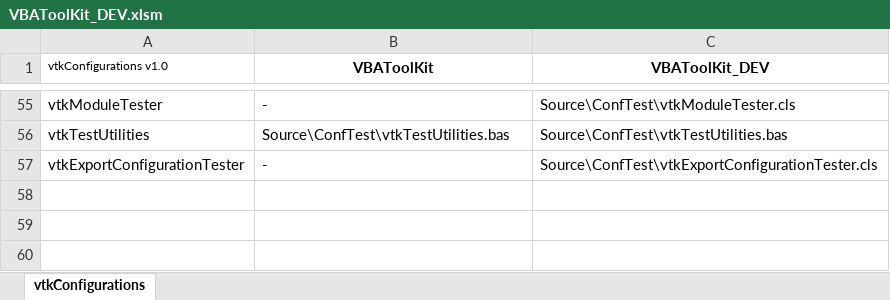
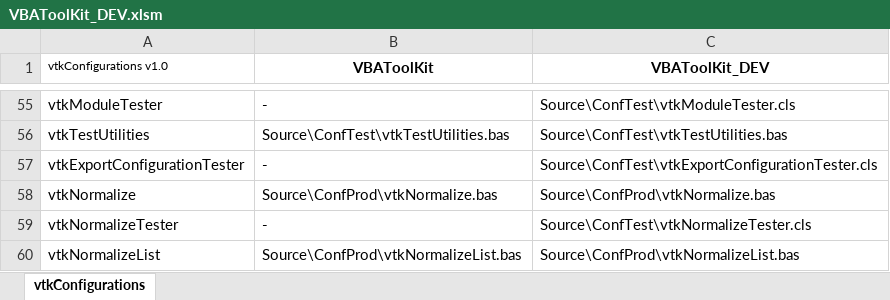
Before and after one commit to jpimbert/VBAToolKit, an Excel workbook: Project/VBAToolKit_DEV.xlsm, sheet vtkConfigurations, drawn as a sheet; only a part is shown, gaps mark what is left out; values as stored, in another font and other column widths than the file's, no borders; the diff names each change by its address in the sheet, - before the commit and + after, or states it on an @@ line.

Commit message:
First draft of the code.
Will now write tests.

```diff
--- a/Project/VBAToolKit_DEV.xlsm (sheet vtkConfigurations)
+++ b/Project/VBAToolKit_DEV.xlsm (sheet vtkConfigurations)
+row 58: vtkNormalize | Source\ConfProd\vtkNormalize.bas | Source\ConfProd\vtkNormalize.bas
+row 59: vtkNormalizeTester | - | Source\ConfTest\vtkNormalizeTester.cls
+row 60: vtkNormalizeList | Source\ConfProd\vtkNormalizeList.bas | Source\ConfProd\vtkNormalizeList.bas
```
Also changed, not shown: 4 other files.
